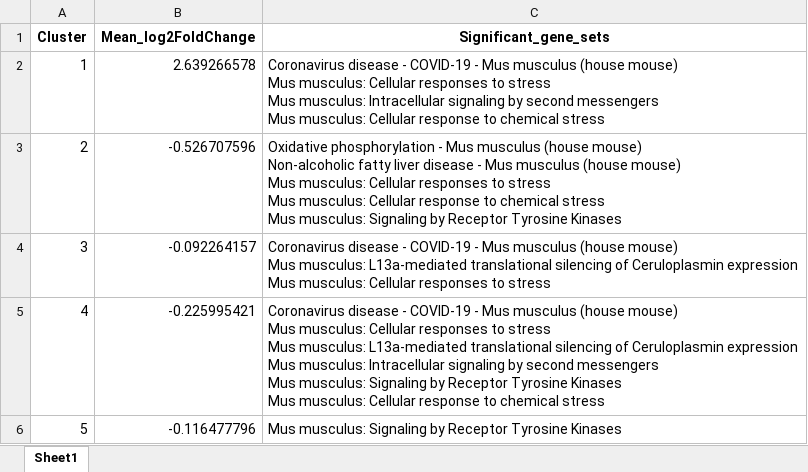
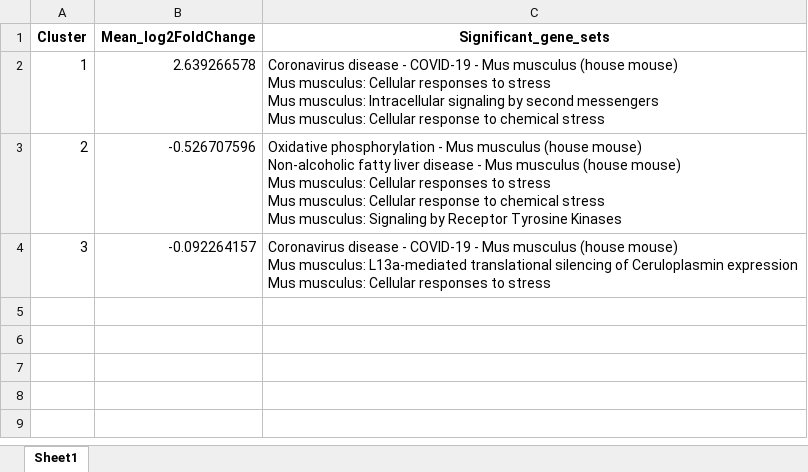
Before and after one commit to mattias-erhardsson/lmpc-infection-rnaseq, an Excel workbook: R_output_files/Tables/Clusters.xlsx, sheet Sheet1, drawn as a sheet; values as stored, in another font and other column widths than the file's, no borders; ↵ is a line break in a cell; the diff names each change by its address in the sheet, - before the commit and + after, or states it on an @@ line.

```diff
--- a/R_output_files/Tables/Clusters.xlsx (sheet Sheet1)
+++ b/R_output_files/Tables/Clusters.xlsx (sheet Sheet1)
-row 5: 4 | -0.225995421 | Coronavirus disease - COVID-19 - Mus musculus (house mouse) ↵ Mus musculus: Cellular responses to stress ↵ Mus musculus: L13a-mediated translational silencing of Ceruloplasmin expression ↵ Mus musculus: Intracellular signaling by second messengers ↵ Mus musculus: Signaling by Receptor Tyrosine Kinases ↵ Mus musculus: Cellular response to chemical stress
-row 6: 5 | -0.116477796 | Mus musculus: Signaling by Receptor Tyrosine Kinases
```
Also changed, not shown: R_output_files/Tables/Significant_Genes_Cluster_Annotation.xlsx, R_output_files/Tables/summarised-results-of-significant-genes-sets-clusters.xlsx, 21 other files.
